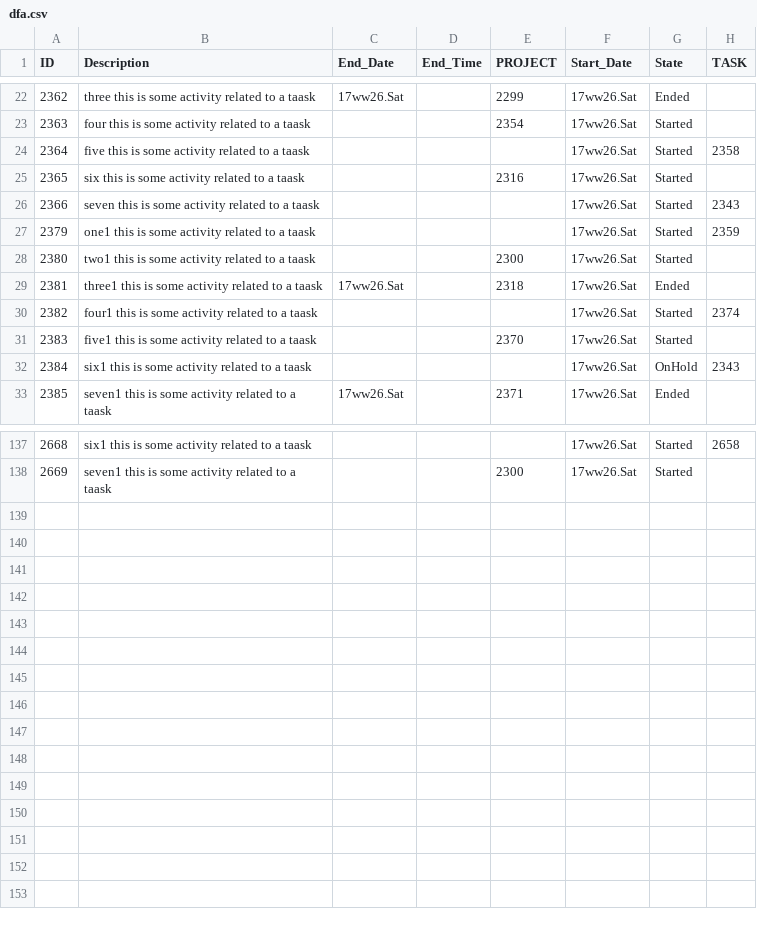
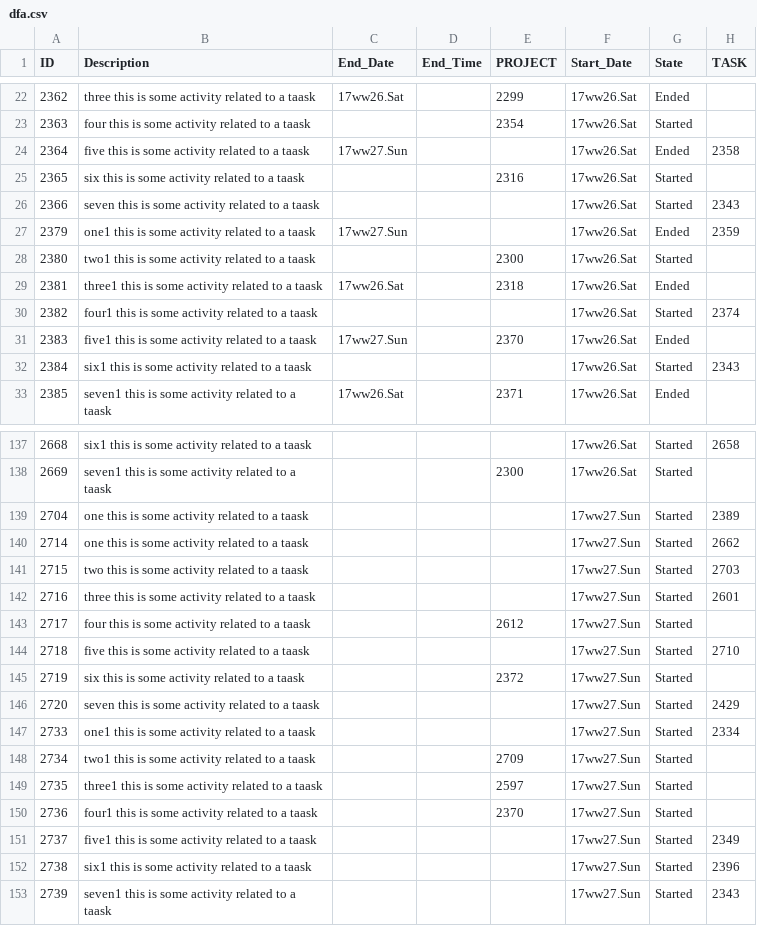
Before and after one commit to oeitam/weekly, a CSV file: data/dfa.csv, drawn as a sheet; only a part is shown, gaps mark what is left out; the diff covers the shown part only.

Commit message:
list with range of ID working

```diff
--- a/data/dfa.csv
+++ b/data/dfa.csv
@@ -23,6 +23,6 @@ ID,Description,End_Date,End_Time,PROJECT,Start_Date,State,TASK
 2363, four this is some activity related to a taask,,,2354,17ww26.Sat,Started,
-2364, five this is some activity related to a taask,,,,17ww26.Sat,Started,2358
+2364, five this is some activity related to a taask,17ww27.Sun,,,17ww26.Sat,Ended,2358
 2365, six this is some activity related to a taask,,,2316,17ww26.Sat,Started,
 2366, seven this is some activity related to a taask,,,,17ww26.Sat,Started,2343
-2379, one1 this is some activity related to a taask,,,,17ww26.Sat,Started,2359
+2379, one1 this is some activity related to a taask,17ww27.Sun,,,17ww26.Sat,Ended,2359
 2380, two1 this is some activity related to a taask,,,2300,17ww26.Sat,Started,
@@ -30,4 +30,4 @@ ID,Description,End_Date,End_Time,PROJECT,Start_Date,State,TASK
 2382, four1 this is some activity related to a taask,,,,17ww26.Sat,Started,2374
-2383, five1 this is some activity related to a taask,,,2370,17ww26.Sat,Started,
-2384, six1 this is some activity related to a taask,,,,17ww26.Sat,OnHold,2343
+2383, five1 this is some activity related to a taask,17ww27.Sun,,2370,17ww26.Sat,Ended,
+2384, six1 this is some activity related to a taask,,,,17ww26.Sat,Started,2343
 2385, seven1 this is some activity related to a taask,17ww26.Sat,,2371,17ww26.Sat,Ended,
@@ -138 +138,16 @@ ID,Description,End_Date,End_Time,PROJECT,Start_Date,State,TASK
 2669, seven1 this is some activity related to a taask,,,2300,17ww26.Sat,Started,
+2704, one this is some activity related to a taask,,,,17ww27.Sun,Started,2389
+2714, one this is some activity related to a taask,,,,17ww27.Sun,Started,2662
+2715, two this is some activity related to a taask,,,,17ww27.Sun,Started,2703
+2716, three this is some activity related to a taask,,,,17ww27.Sun,Started,2601
+2717, four this is some activity related to a taask,,,2612,17ww27.Sun,Started,
+2718, five this is some activity related to a taask,,,,17ww27.Sun,Started,2710
+2719, six this is some activity related to a taask,,,2372,17ww27.Sun,Started,
+2720, seven this is some activity related to a taask,,,,17ww27.Sun,Started,2429
+2733, one1 this is some activity related to a taask,,,,17ww27.Sun,Started,2334
+2734, two1 this is some activity related to a taask,,,2709,17ww27.Sun,Started,
+2735, three1 this is some activity related to a taask,,,2597,17ww27.Sun,Started,
+2736, four1 this is some activity related to a taask,,,2370,17ww27.Sun,Started,
+2737, five1 this is some activity related to a taask,,,,17ww27.Sun,Started,2349
+2738, six1 this is some activity related to a taask,,,,17ww27.Sun,Started,2396
+2739, seven1 this is some activity related to a taask,,,,17ww27.Sun,Started,2343
```
Also changed, not shown: 29 edited cells elsewhere in this file, data/dfm.csv, data/dfp.csv, 6 other files.
